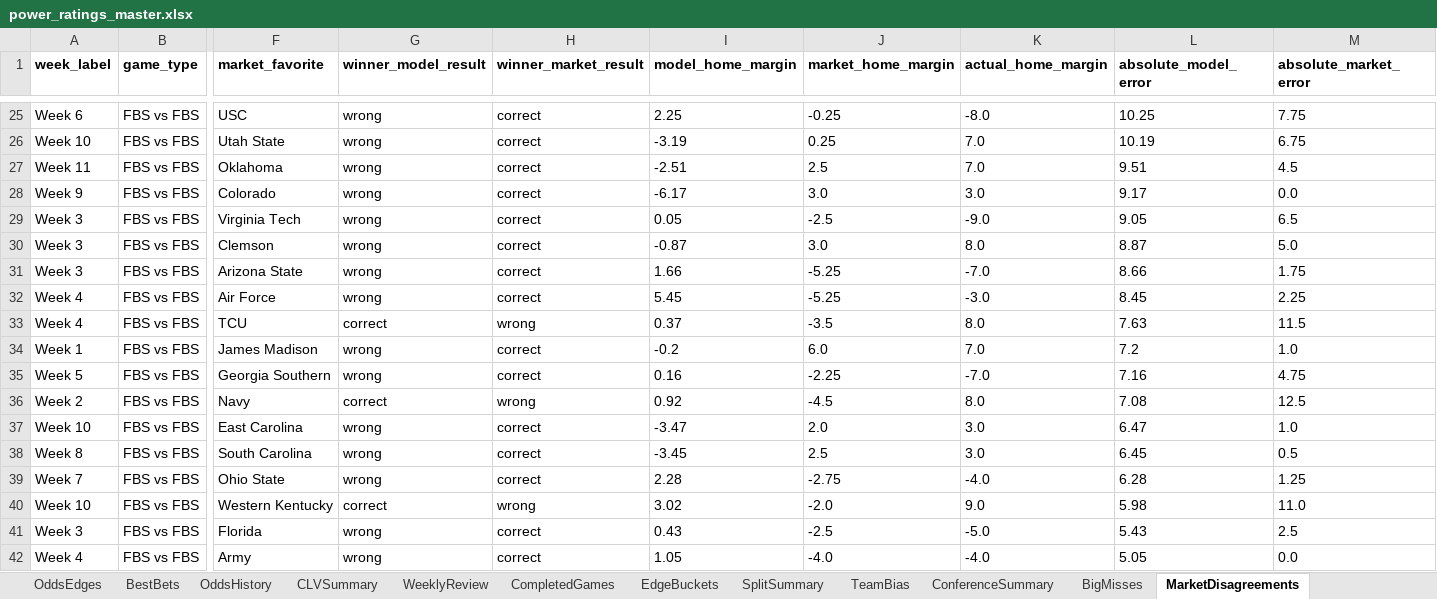
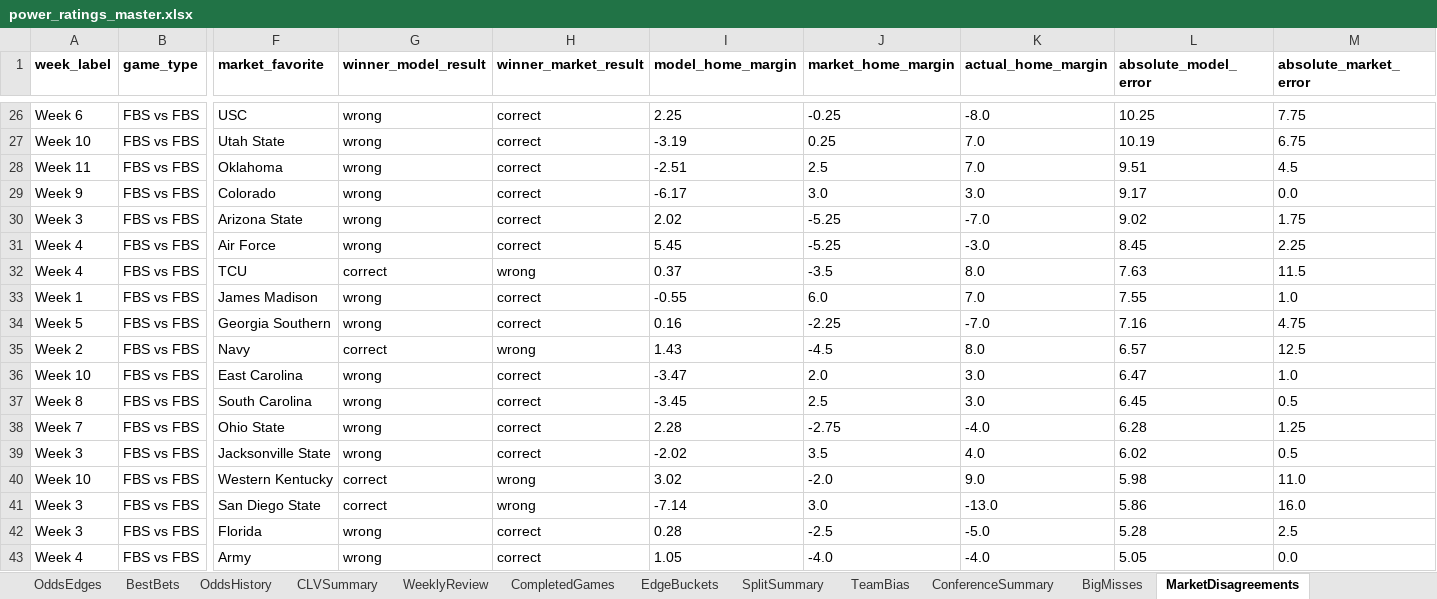
Before and after one commit to Niekamp22/College-Football-Power-Rankings, an Excel workbook: output/power_ratings_master.xlsx, sheet MarketDisagreements, drawn as a sheet; only a part is shown, gaps mark what is left out; values as stored, in another font and other column widths than the file's, no borders; removed rows and columns are numbered as before the commit, all else as after; rows hold the shown columns only; the diff covers the shown part only; the diff names each change by its address in the sheet, - before the commit and + after, or states it on an @@ line.

```diff
--- a/output/power_ratings_master.xlsx (sheet MarketDisagreements)
+++ b/output/power_ratings_master.xlsx (sheet MarketDisagreements)
-row 29: Week 3 | FBS vs FBS | Virginia Tech | wrong | correct | 0.05 | -2.5 | -9.0 | 9.05 | 6.5
-row 30: Week 3 | FBS vs FBS | Clemson | wrong | correct | -0.87 | 3.0 | 8.0 | 8.87 | 5.0
-I30 (model_home_margin): 1.66
+I30 (model_home_margin): 2.02
-L30 (absolute_model_error): 8.66
+L30 (absolute_model_error): 9.02
-I33 (model_home_margin): -0.2
+I33 (model_home_margin): -0.55
-L33 (absolute_model_error): 7.2
+L33 (absolute_model_error): 7.55
-I35 (model_home_margin): 0.92
+I35 (model_home_margin): 1.43
-L35 (absolute_model_error): 7.08
+L35 (absolute_model_error): 6.57
+row 39: Week 3 | FBS vs FBS | Jacksonville State | wrong | correct | -2.02 | 3.5 | 4.0 | 6.02 | 0.5
+row 41: Week 3 | FBS vs FBS | San Diego State | correct | wrong | -7.14 | 3.0 | -13.0 | 5.86 | 16.0
-I42 (model_home_margin): 0.43
+I42 (model_home_margin): 0.28
-L42 (absolute_model_error): 5.43
+L42 (absolute_model_error): 5.28
```
Also changed, not shown: 6 added rows, 6 removed rows and 23 edited cells elsewhere in this sheet, sheet WeeklyMatchups, sheet OddsEdges, sheet PollGameResumes, sheet Rankings, sheet CompletedGames, sheet TeamBias, 12 more sheets, output/power_ratings_final.xlsx, 28 other files.
